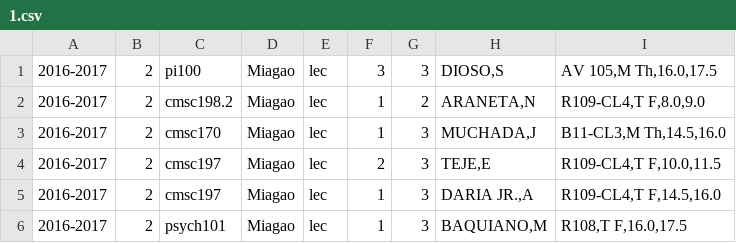
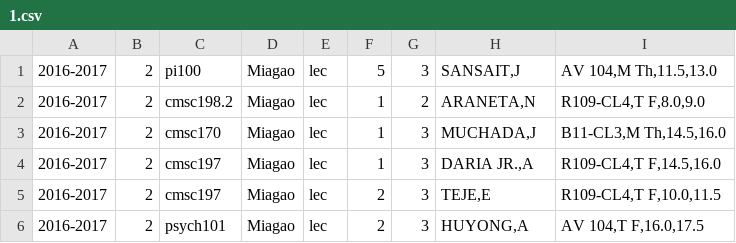
Before and after one commit to allynjdc/PAGOD_final, a CSV file: public/schedule/1.csv, drawn as a sheet.

```diff
--- a/public/schedule/1.csv
+++ b/public/schedule/1.csv
@@ -1,6 +1,6 @@
-2016-2017,2,pi100,Miagao,lec,3,3,"DIOSO,S","AV 105,M Th,16.0,17.5"
+2016-2017,2,pi100,Miagao,lec,5,3,"SANSAIT,J","AV 104,M Th,11.5,13.0"
 2016-2017,2,cmsc198.2,Miagao,lec,1,2,"ARANETA,N","R109-CL4,T F,8.0,9.0"
 2016-2017,2,cmsc170,Miagao,lec,1,3,"MUCHADA,J","B11-CL3,M Th,14.5,16.0"
+2016-2017,2,cmsc197,Miagao,lec,1,3,"DARIA JR.,A","R109-CL4,T F,14.5,16.0"
 2016-2017,2,cmsc197,Miagao,lec,2,3,"TEJE,E","R109-CL4,T F,10.0,11.5"
-2016-2017,2,cmsc197,Miagao,lec,1,3,"DARIA JR.,A","R109-CL4,T F,14.5,16.0"
-2016-2017,2,psych101,Miagao,lec,1,3,"BAQUIANO,M","R108,T F,16.0,17.5"
+2016-2017,2,psych101,Miagao,lec,2,3,"HUYONG,A","AV 104,T F,16.0,17.5"
```
Also changed, not shown: public/constraints/1.csv, public/electives/bs cmsc.csv, 8 other files.
